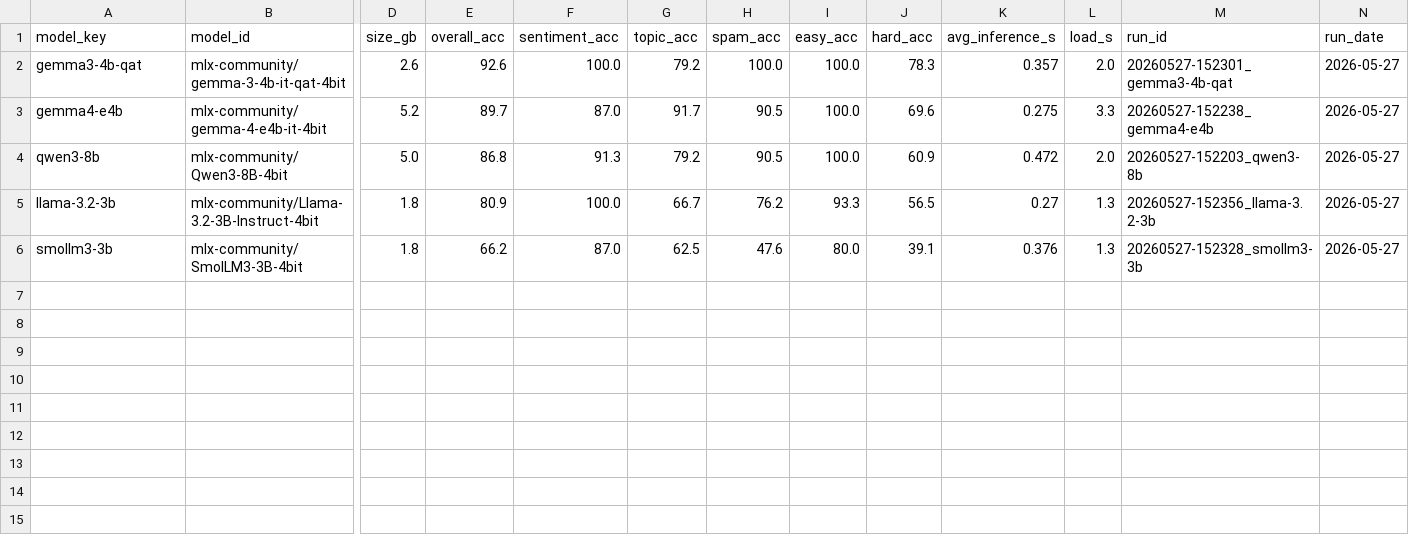
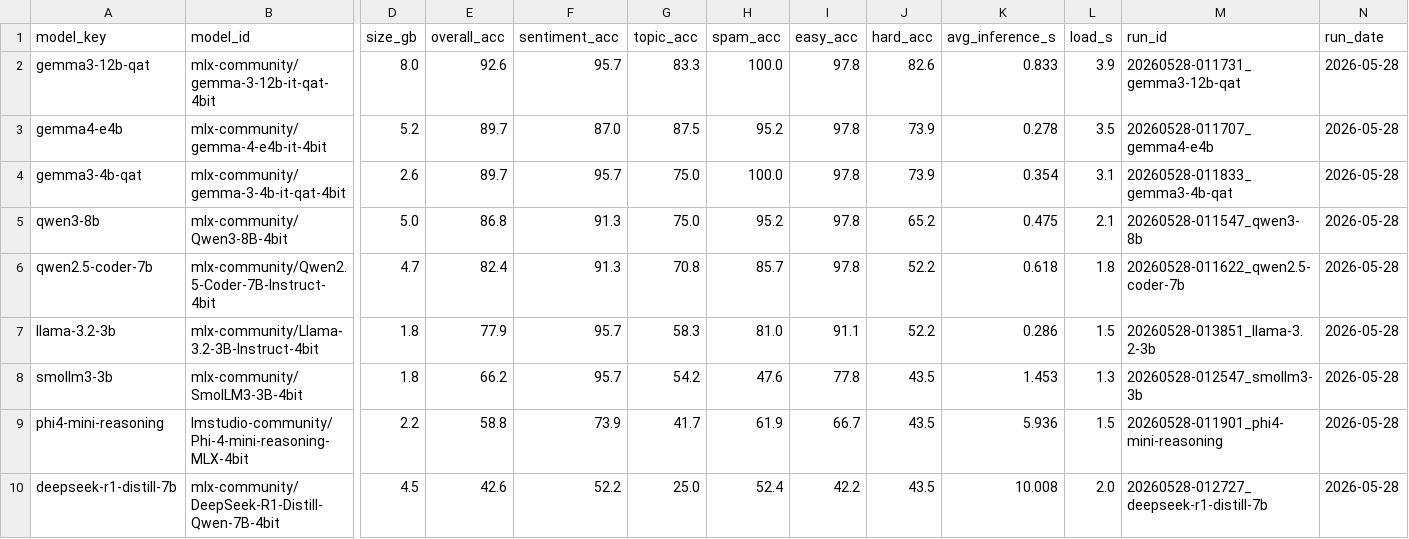
Before and after one commit to onlyoneaman/mlx-llm-bench, a CSV file: leaderboard.csv, drawn as a sheet; only a part is shown, gaps mark what is left out; removed rows and columns are numbered as before the commit, all else as after; rows hold the shown columns only; the diff names each change by its address in the sheet, - before the commit and + after, or states it on an @@ line.

```diff
--- a/leaderboard.csv
+++ b/leaderboard.csv
-row 2: gemma3-4b-qat | mlx-community/gemma-3-4b-it-qat-4bit | 2.6 | 92.6 | 100.0 | 79.2 | 100.0 | 100.0 | 78.3 | 0.357 | 2.0 | 20260527-152301_gemma3-4b-qat | 2026-05-27
+row 2: gemma3-12b-qat | mlx-community/gemma-3-12b-it-qat-4bit | 8.0 | 92.6 | 95.7 | 83.3 | 100.0 | 97.8 | 82.6 | 0.833 | 3.9 | 20260528-011731_gemma3-12b-qat | 2026-05-28
-G3 (topic_acc): 91.7
+G3 (topic_acc): 87.5
-H3 (spam_acc): 90.5
+H3 (spam_acc): 95.2
-I3 (easy_acc): 100.0
+I3 (easy_acc): 97.8
-J3 (hard_acc): 69.6
+J3 (hard_acc): 73.9
-K3 (avg_inference_s): 0.275
+K3 (avg_inference_s): 0.278
-L3 (load_s): 3.3
+L3 (load_s): 3.5
-M3 (run_id): 20260527-152238_gemma4-e4b
+M3 (run_id): 20260528-011707_gemma4-e4b
-N3 (run_date): 2026-05-27
+N3 (run_date): 2026-05-28
+row 4: gemma3-4b-qat | mlx-community/gemma-3-4b-it-qat-4bit | 2.6 | 89.7 | 95.7 | 75.0 | 100.0 | 97.8 | 73.9 | 0.354 | 3.1 | 20260528-011833_gemma3-4b-qat | 2026-05-28
-G5 (topic_acc): 79.2
+G5 (topic_acc): 75.0
-H5 (spam_acc): 90.5
+H5 (spam_acc): 95.2
-I5 (easy_acc): 100.0
+I5 (easy_acc): 97.8
-J5 (hard_acc): 60.9
+J5 (hard_acc): 65.2
-K5 (avg_inference_s): 0.472
+K5 (avg_inference_s): 0.475
-L5 (load_s): 2.0
+L5 (load_s): 2.1
-M5 (run_id): 20260527-152203_qwen3-8b
+M5 (run_id): 20260528-011547_qwen3-8b
-N5 (run_date): 2026-05-27
+N5 (run_date): 2026-05-28
+row 6: qwen2.5-coder-7b | mlx-community/Qwen2.5-Coder-7B-Instruct-4bit | 4.7 | 82.4 | 91.3 | 70.8 | 85.7 | 97.8 | 52.2 | 0.618 | 1.8 | 20260528-011622_qwen2.5-coder-7b | 2026-05-28
-E7 (overall_acc): 80.9
+E7 (overall_acc): 77.9
-F7 (sentiment_acc): 100.0
+F7 (sentiment_acc): 95.7
-G7 (topic_acc): 66.7
+G7 (topic_acc): 58.3
-H7 (spam_acc): 76.2
+H7 (spam_acc): 81.0
-I7 (easy_acc): 93.3
+I7 (easy_acc): 91.1
-J7 (hard_acc): 56.5
+J7 (hard_acc): 52.2
-K7 (avg_inference_s): 0.27
+K7 (avg_inference_s): 0.286
-L7 (load_s): 1.3
+L7 (load_s): 1.5
-M7 (run_id): 20260527-152356_llama-3.2-3b
+M7 (run_id): 20260528-013851_llama-3.2-3b
-N7:N8 (run_date): 2026-05-27
+N7:N8 (run_date): 2026-05-28
-F8 (sentiment_acc): 87.0
+F8 (sentiment_acc): 95.7
-G8 (topic_acc): 62.5
+G8 (topic_acc): 54.2
-I8 (easy_acc): 80.0
+I8 (easy_acc): 77.8
-J8 (hard_acc): 39.1
+J8 (hard_acc): 43.5
-K8 (avg_inference_s): 0.376
+K8 (avg_inference_s): 1.453
-M8 (run_id): 20260527-152328_smollm3-3b
+M8 (run_id): 20260528-012547_smollm3-3b
+row 9: phi4-mini-reasoning | lmstudio-community/Phi-4-mini-reasoning-MLX-4bit | 2.2 | 58.8 | 73.9 | 41.7 | 61.9 | 66.7 | 43.5 | 5.936 | 1.5 | 20260528-011901_phi4-mini-reasoning | 2026-05-28
+row 10: deepseek-r1-distill-7b | mlx-community/DeepSeek-R1-Distill-Qwen-7B-4bit | 4.5 | 42.6 | 52.2 | 25.0 | 52.4 | 42.2 | 43.5 | 10.008 | 2.0 | 20260528-012727_deepseek-r1-distill-7b | 2026-05-28
```
Also changed, not shown: 6 other files.
